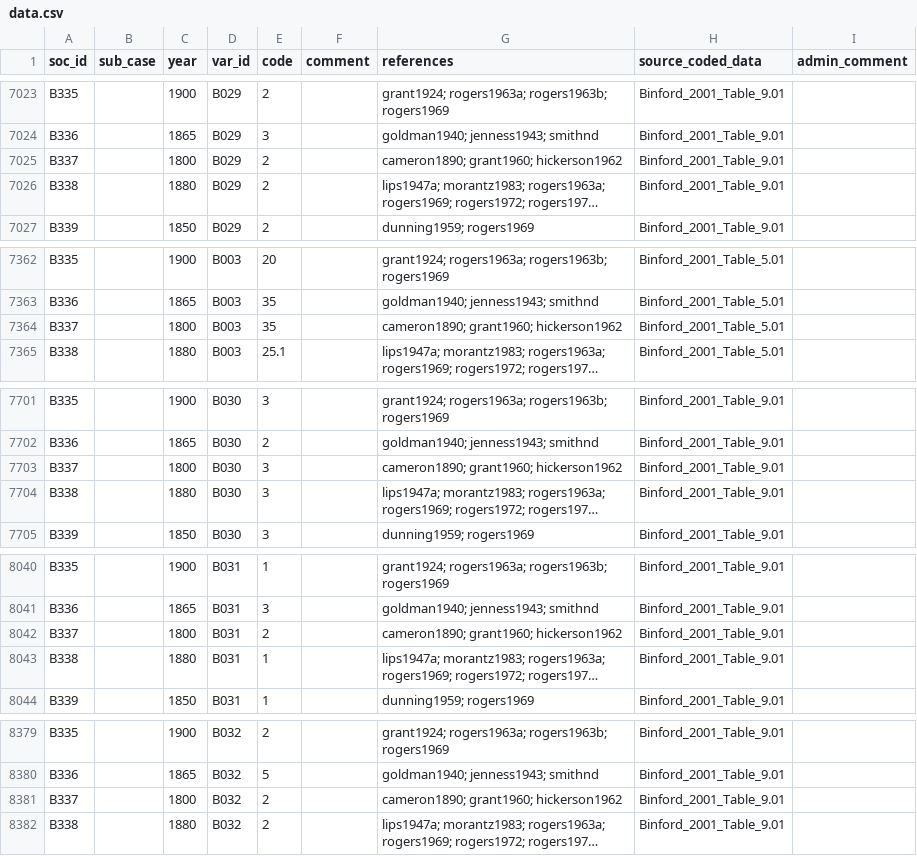
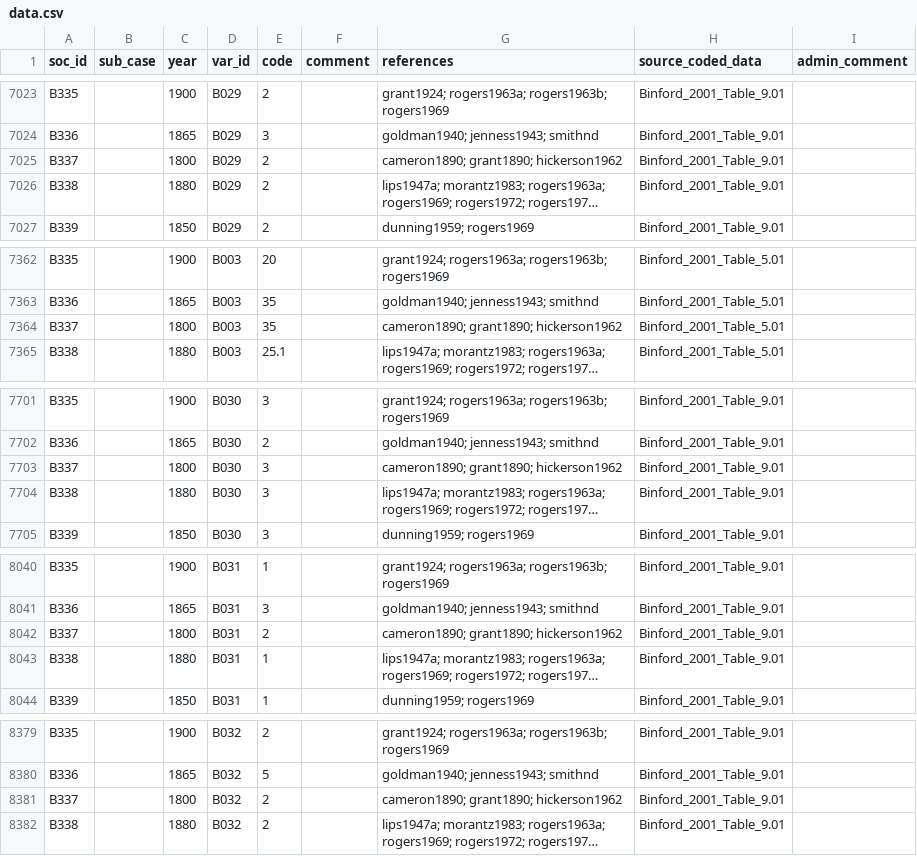
Before and after one commit to D-PLACE/dplace-data, a CSV file: datasets/Binford/data.csv, drawn as a sheet; only a part is shown, gaps mark what is left out; long unchanged cells end in …; the diff covers the shown part only; the diff names each change by its address in the sheet, - before the commit and + after, or states it on an @@ line.

```diff
--- a/datasets/Binford/data.csv
+++ b/datasets/Binford/data.csv
-G7025 (references): cameron1890; grant1960; hickerson1962
+G7025 (references): cameron1890; grant1890; hickerson1962
-G7364 (references): cameron1890; grant1960; hickerson1962
+G7364 (references): cameron1890; grant1890; hickerson1962
-G7703 (references): cameron1890; grant1960; hickerson1962
+G7703 (references): cameron1890; grant1890; hickerson1962
-G8042 (references): cameron1890; grant1960; hickerson1962
+G8042 (references): cameron1890; grant1890; hickerson1962
-G8381 (references): cameron1890; grant1960; hickerson1962
+G8381 (references): cameron1890; grant1890; hickerson1962
```
Also changed, not shown: 16 edited cells elsewhere in this file, 1 other file.
